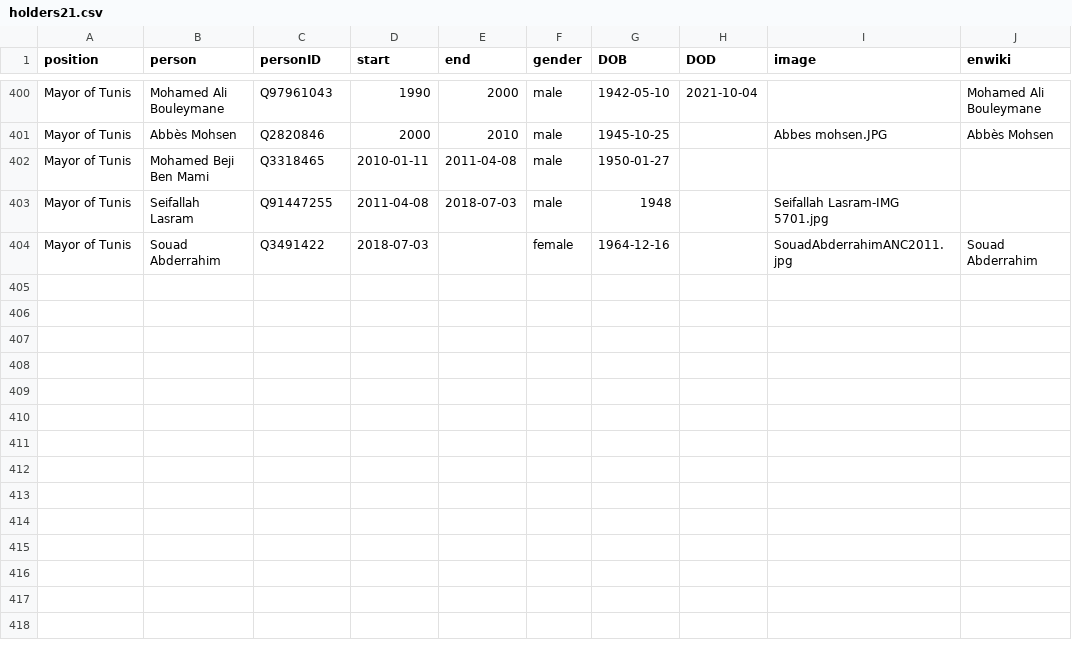
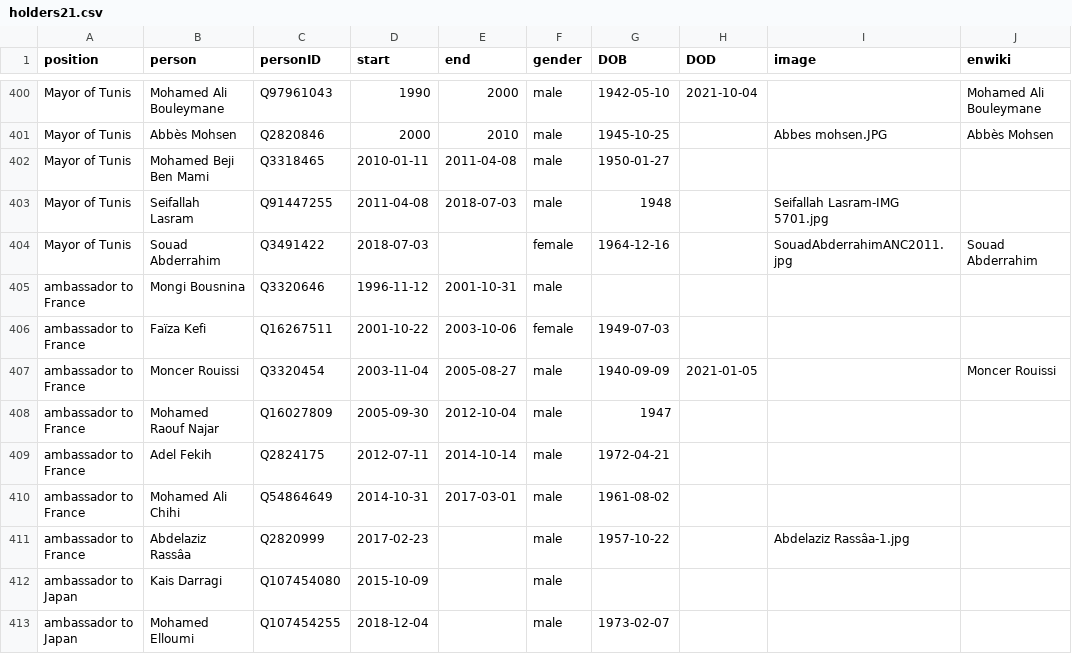
Before and after one commit to every-politician-scrapers/tunisia-ministers, a CSV file: html/holders21.csv, drawn as a sheet; only a part is shown, gaps mark what is left out.

Commit message:
PCB update

```diff
--- a/html/holders21.csv
+++ b/html/holders21.csv
@@ -404 +404,10 @@ Mayor of Tunis,Seifallah Lasram,Q91447255,2011-04-08,2018-07-03,male,1948,,Seifa
 Mayor of Tunis,Souad Abderrahim,Q3491422,2018-07-03,,female,1964-12-16,,SouadAbderrahimANC2011.jpg,Souad Abderrahim
+ambassador to France,Mongi Bousnina,Q3320646,1996-11-12,2001-10-31,male,,,,
+ambassador to France,Faïza Kefi,Q16267511,2001-10-22,2003-10-06,female,1949-07-03,,,
+ambassador to France,Moncer Rouissi,Q3320454,2003-11-04,2005-08-27,male,1940-09-09,2021-01-05,,Moncer Rouissi
+ambassador to France,Mohamed Raouf Najar,Q16027809,2005-09-30,2012-10-04,male,1947,,,
+ambassador to France,Adel Fekih,Q2824175,2012-07-11,2014-10-14,male,1972-04-21,,,
+ambassador to France,Mohamed Ali Chihi,Q54864649,2014-10-31,2017-03-01,male,1961-08-02,,,
+ambassador to France,Abdelaziz Rassâa,Q2820999,2017-02-23,,male,1957-10-22,,Abdelaziz Rassâa-1.jpg,
+ambassador to Japan,Kais Darragi,Q107454080,2015-10-09,,male,,,,
+ambassador to Japan,Mohamed Elloumi,Q107454255,2018-12-04,,male,1973-02-07,,,
```
